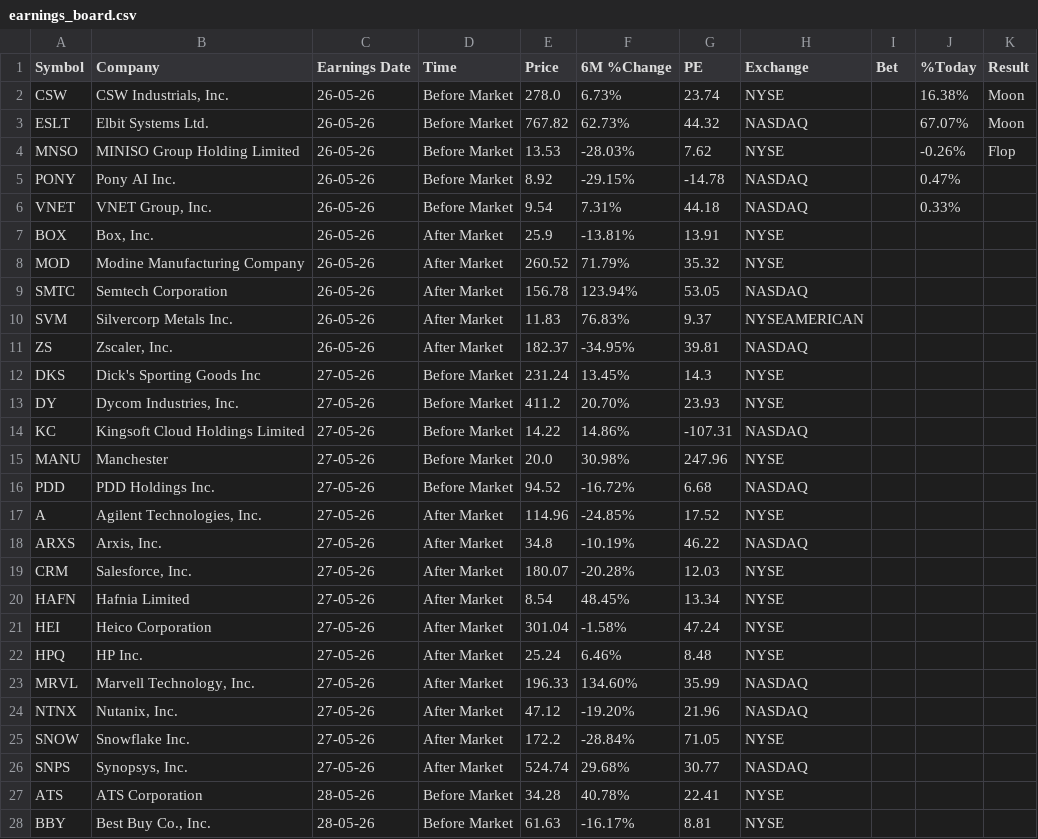
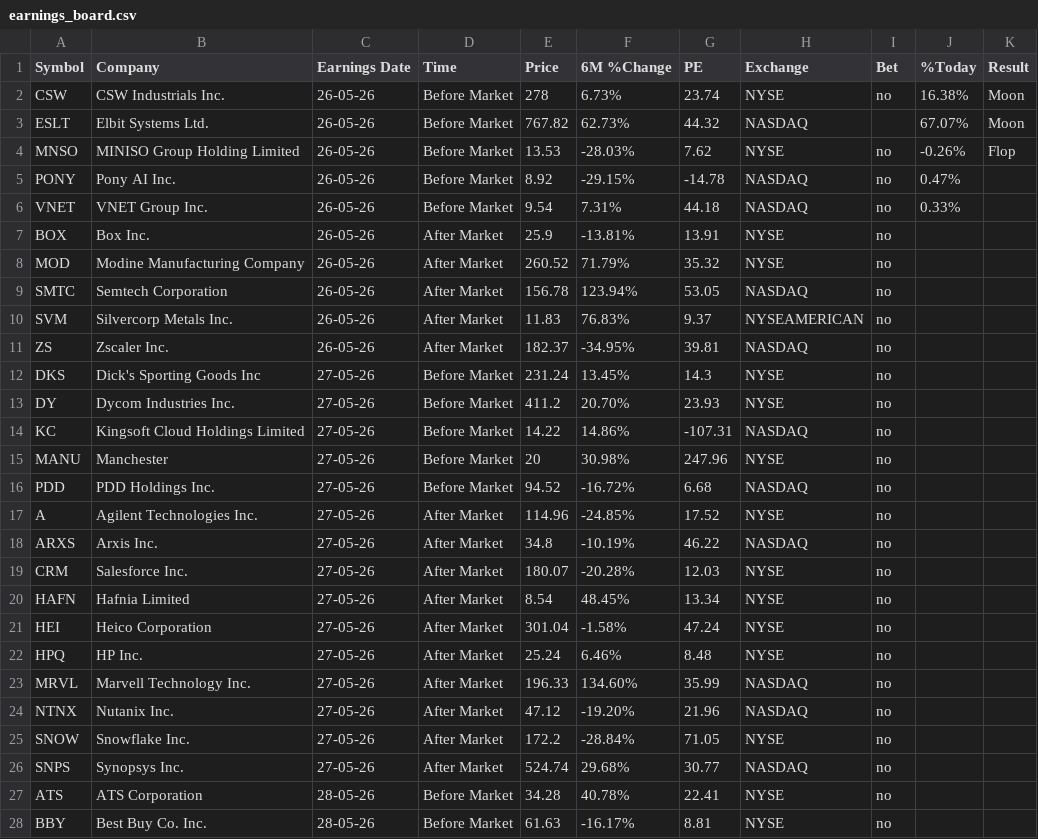
Before and after one commit to Serovine/Serovine.github.io, a CSV file: earnings_board.csv, drawn as a sheet; only a part is shown; the diff covers the shown part only.

Commit message:
Fix formatting and company names in earnings_board.csv
Updated company names and removed unnecessary quotes in earnings_board.csv.

```diff
--- a/earnings_board.csv
+++ b/earnings_board.csv
@@ -1,28 +1,28 @@
 Symbol,Company,Earnings Date,Time,Price,6M %Change,PE,Exchange,Bet,%Today,Result
-CSW,"CSW Industrials, Inc.",26-05-26,Before Market,278.0,6.73%,23.74,NYSE,,16.38%,Moon
+CSW,CSW Industrials  Inc.,26-05-26,Before Market,278,6.73%,23.74,NYSE,no,16.38%,Moon
 ESLT,Elbit Systems Ltd.,26-05-26,Before Market,767.82,62.73%,44.32,NASDAQ,,67.07%,Moon
-MNSO,MINISO Group Holding Limited,26-05-26,Before Market,13.53,-28.03%,7.62,NYSE,,-0.26%,Flop
-PONY,Pony AI Inc.,26-05-26,Before Market,8.92,-29.15%,-14.78,NASDAQ,,0.47%,
-VNET,"VNET Group, Inc.",26-05-26,Before Market,9.54,7.31%,44.18,NASDAQ,,0.33%,
-BOX,"Box, Inc.",26-05-26,After Market,25.9,-13.81%,13.91,NYSE,,,
-MOD,Modine Manufacturing Company,26-05-26,After Market,260.52,71.79%,35.32,NYSE,,,
-SMTC,Semtech Corporation,26-05-26,After Market,156.78,123.94%,53.05,NASDAQ,,,
-SVM,Silvercorp Metals Inc.,26-05-26,After Market,11.83,76.83%,9.37,NYSEAMERICAN,,,
-ZS,"Zscaler, Inc.",26-05-26,After Market,182.37,-34.95%,39.81,NASDAQ,,,
-DKS,Dick's Sporting Goods Inc,27-05-26,Before Market,231.24,13.45%,14.3,NYSE,,,
-DY,"Dycom Industries, Inc.",27-05-26,Before Market,411.2,20.70%,23.93,NYSE,,,
-KC,Kingsoft Cloud Holdings Limited,27-05-26,Before Market,14.22,14.86%,-107.31,NASDAQ,,,
-MANU,Manchester,27-05-26,Before Market,20.0,30.98%,247.96,NYSE,,,
-PDD,PDD Holdings Inc.,27-05-26,Before Market,94.52,-16.72%,6.68,NASDAQ,,,
-A,"Agilent Technologies, Inc.",27-05-26,After Market,114.96,-24.85%,17.52,NYSE,,,
-ARXS,"Arxis, Inc.",27-05-26,After Market,34.8,-10.19%,46.22,NASDAQ,,,
-CRM,"Salesforce, Inc.",27-05-26,After Market,180.07,-20.28%,12.03,NYSE,,,
-HAFN,Hafnia Limited,27-05-26,After Market,8.54,48.45%,13.34,NYSE,,,
-HEI,Heico Corporation,27-05-26,After Market,301.04,-1.58%,47.24,NYSE,,,
-HPQ,HP Inc.,27-05-26,After Market,25.24,6.46%,8.48,NYSE,,,
-MRVL,"Marvell Technology, Inc.",27-05-26,After Market,196.33,134.60%,35.99,NASDAQ,,,
-NTNX,"Nutanix, Inc.",27-05-26,After Market,47.12,-19.20%,21.96,NASDAQ,,,
-SNOW,Snowflake Inc.,27-05-26,After Market,172.2,-28.84%,71.05,NYSE,,,
-SNPS,"Synopsys, Inc.",27-05-26,After Market,524.74,29.68%,30.77,NASDAQ,,,
-ATS,ATS Corporation,28-05-26,Before Market,34.28,40.78%,22.41,NYSE,,,
-BBY,"Best Buy Co., Inc.",28-05-26,Before Market,61.63,-16.17%,8.81,NYSE,,,
+MNSO,MINISO Group Holding Limited,26-05-26,Before Market,13.53,-28.03%,7.62,NYSE,no,-0.26%,Flop
+PONY,Pony AI Inc.,26-05-26,Before Market,8.92,-29.15%,-14.78,NASDAQ,no,0.47%,
+VNET,VNET Group  Inc.,26-05-26,Before Market,9.54,7.31%,44.18,NASDAQ,no,0.33%,
+BOX,Box  Inc.,26-05-26,After Market,25.9,-13.81%,13.91,NYSE,no,,
+MOD,Modine Manufacturing Company,26-05-26,After Market,260.52,71.79%,35.32,NYSE,no,,
+SMTC,Semtech Corporation,26-05-26,After Market,156.78,123.94%,53.05,NASDAQ,no,,
+SVM,Silvercorp Metals Inc.,26-05-26,After Market,11.83,76.83%,9.37,NYSEAMERICAN,no,,
+ZS,Zscaler  Inc.,26-05-26,After Market,182.37,-34.95%,39.81,NASDAQ,no,,
+DKS,Dick's Sporting Goods Inc,27-05-26,Before Market,231.24,13.45%,14.3,NYSE,no,,
+DY,Dycom Industries  Inc.,27-05-26,Before Market,411.2,20.70%,23.93,NYSE,no,,
+KC,Kingsoft Cloud Holdings Limited,27-05-26,Before Market,14.22,14.86%,-107.31,NASDAQ,no,,
+MANU,Manchester,27-05-26,Before Market,20,30.98%,247.96,NYSE,no,,
+PDD,PDD Holdings Inc.,27-05-26,Before Market,94.52,-16.72%,6.68,NASDAQ,no,,
+A,Agilent Technologies  Inc.,27-05-26,After Market,114.96,-24.85%,17.52,NYSE,no,,
+ARXS,Arxis  Inc.,27-05-26,After Market,34.8,-10.19%,46.22,NASDAQ,no,,
+CRM,Salesforce  Inc.,27-05-26,After Market,180.07,-20.28%,12.03,NYSE,no,,
+HAFN,Hafnia Limited,27-05-26,After Market,8.54,48.45%,13.34,NYSE,no,,
+HEI,Heico Corporation,27-05-26,After Market,301.04,-1.58%,47.24,NYSE,no,,
+HPQ,HP Inc.,27-05-26,After Market,25.24,6.46%,8.48,NYSE,no,,
+MRVL,Marvell Technology  Inc.,27-05-26,After Market,196.33,134.60%,35.99,NASDAQ,no,,
+NTNX,Nutanix  Inc.,27-05-26,After Market,47.12,-19.20%,21.96,NASDAQ,no,,
+SNOW,Snowflake Inc.,27-05-26,After Market,172.2,-28.84%,71.05,NYSE,no,,
+SNPS,Synopsys  Inc.,27-05-26,After Market,524.74,29.68%,30.77,NASDAQ,no,,
+ATS,ATS Corporation,28-05-26,Before Market,34.28,40.78%,22.41,NYSE,no,,
+BBY,Best Buy Co.  Inc.,28-05-26,Before Market,61.63,-16.17%,8.81,NYSE,no,,
```
Also changed, not shown: 30 edited cells elsewhere in this file.
